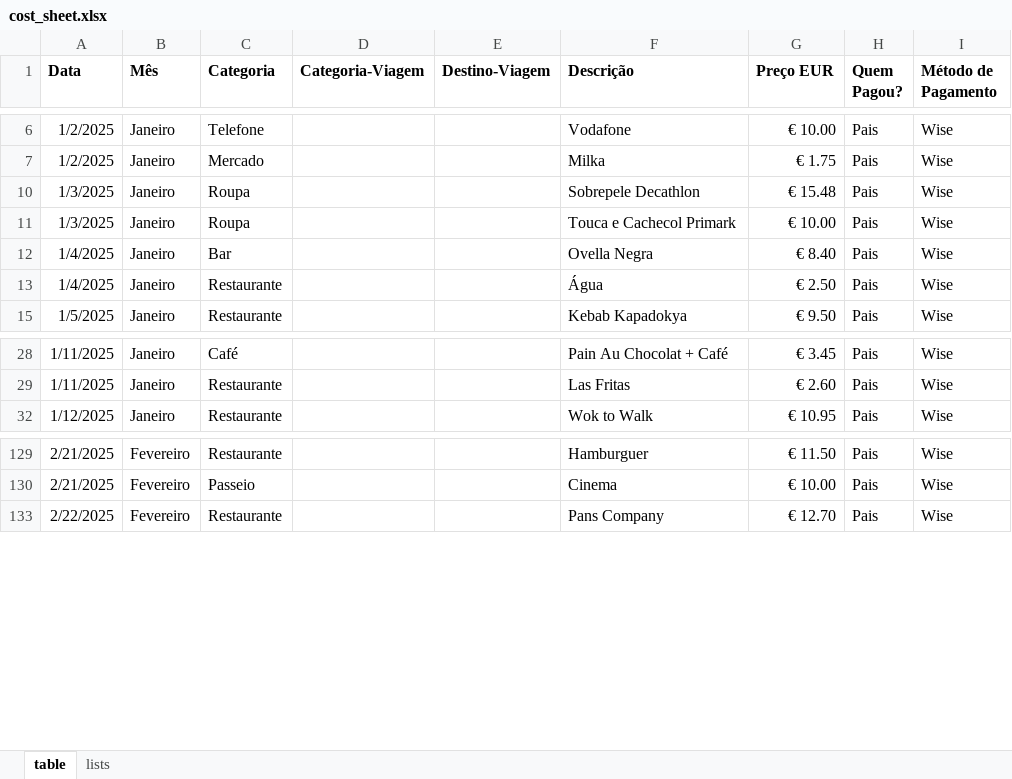
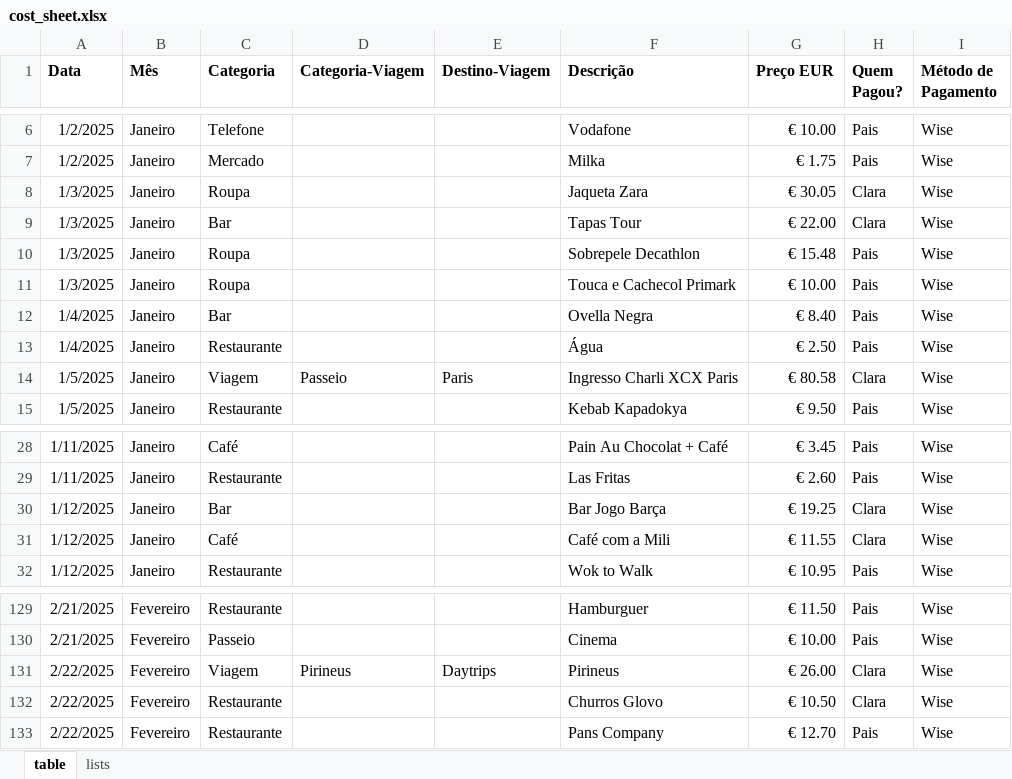
Before and after one commit to claralim-a/app-gastos, an Excel workbook: assets/cost_sheet.xlsx, sheet table, drawn as a sheet; only a part is shown, gaps mark what is left out; values as stored, in another font and other column widths than the file's, no borders; the diff covers the shown part only; the diff names each change by its address in the sheet, - before the commit and + after, or states it on an @@ line.

```diff
--- a/assets/cost_sheet.xlsx (sheet table)
+++ b/assets/cost_sheet.xlsx (sheet table)
@@ row 8 unhidden: 1/3/2025 | Janeiro | Roupa |  |  | Jaqueta Zara | € 30.05 | Clara | Wise @@
@@ row 9 unhidden: 1/3/2025 | Janeiro | Bar |  |  | Tapas Tour | € 22.00 | Clara | Wise @@
@@ row 14 unhidden: 1/5/2025 | Janeiro | Viagem | Passeio | Paris | Ingresso Charli XCX Paris | € 80.58 | Clara | Wise @@
@@ row 30 unhidden: 1/12/2025 | Janeiro | Bar |  |  | Bar Jogo Barça | € 19.25 | Clara | Wise @@
@@ row 31 unhidden: 1/12/2025 | Janeiro | Café |  |  | Café com a Mili | € 11.55 | Clara | Wise @@
@@ row 131 unhidden: 2/22/2025 | Fevereiro | Viagem | Pirineus | Daytrips | Pirineus | € 26.00 | Clara | Wise @@
@@ row 132 unhidden: 2/22/2025 | Fevereiro | Restaurante |  |  | Churros Glovo | € 10.50 | Clara | Wise @@
```
Also changed, not shown: 59 added rows and 46 hidden or unhidden rows elsewhere in this sheet, sheet lists.
